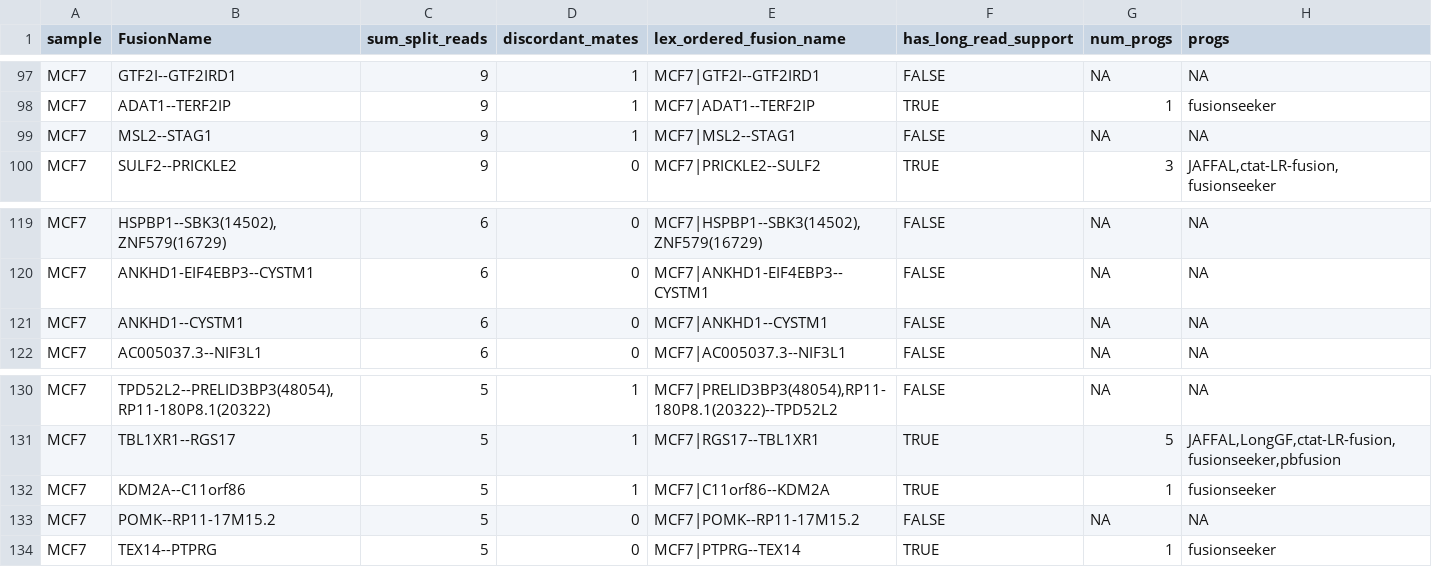
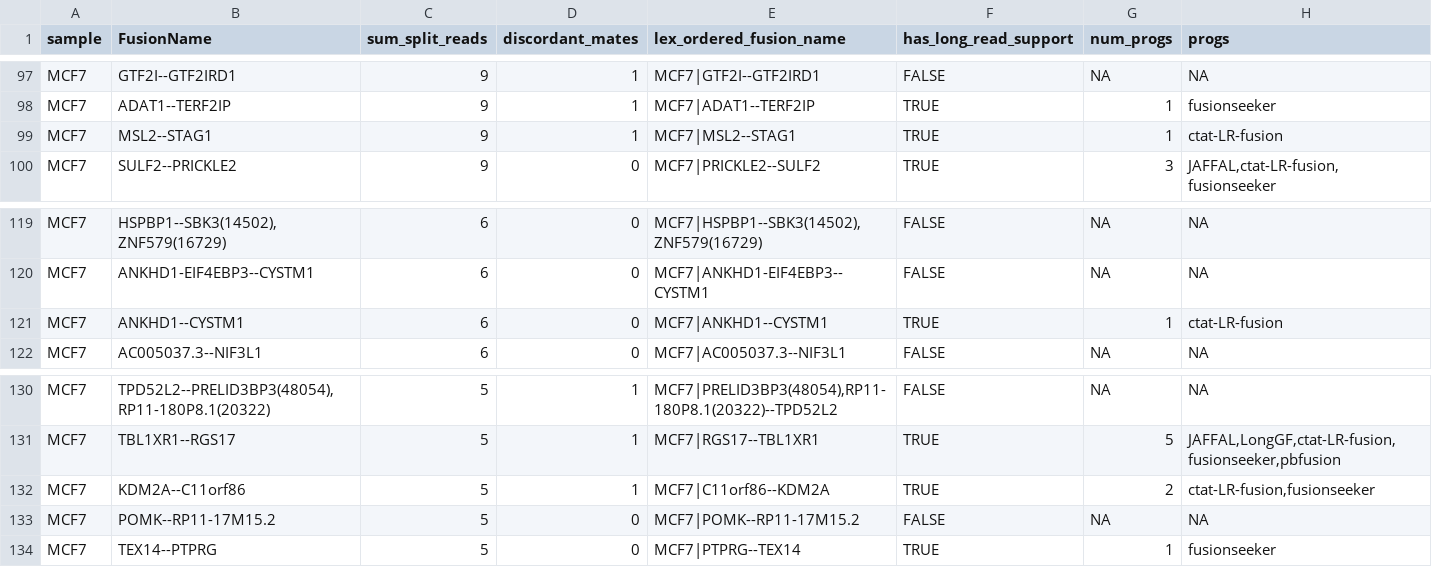
Before and after one commit to broadinstitute/CTAT-LRF-Paper, a TSV file: 6.SGNEx_ONT_cell_lines/6.1.SGNex_Matched_Illumina/Arriba_SGNEx_Illumina.tsv, drawn as a sheet; only a part is shown, gaps mark what is left out.

```diff
--- a/6.SGNEx_ONT_cell_lines/6.1.SGNex_Matched_Illumina/Arriba_SGNEx_Illumina.tsv
+++ b/6.SGNEx_ONT_cell_lines/6.1.SGNex_Matched_Illumina/Arriba_SGNEx_Illumina.tsv
@@ -98,3 +98,3 @@ MCF7	GTF2I--GTF2IRD1	9	1	MCF7|GTF2I--GTF2IRD1	FALSE	NA	NA
 MCF7	ADAT1--TERF2IP	9	1	MCF7|ADAT1--TERF2IP	TRUE	1	fusionseeker
-MCF7	MSL2--STAG1	9	1	MCF7|MSL2--STAG1	FALSE	NA	NA
+MCF7	MSL2--STAG1	9	1	MCF7|MSL2--STAG1	TRUE	1	ctat-LR-fusion
 MCF7	SULF2--PRICKLE2	9	0	MCF7|PRICKLE2--SULF2	TRUE	3	JAFFAL,ctat-LR-fusion,fusionseeker
@@ -120,3 +120,3 @@ MCF7	HSPBP1--SBK3(14502),ZNF579(16729)	6	0	MCF7|HSPBP1--SBK3(14502),ZNF579(16729
 MCF7	ANKHD1-EIF4EBP3--CYSTM1	6	0	MCF7|ANKHD1-EIF4EBP3--CYSTM1	FALSE	NA	NA
-MCF7	ANKHD1--CYSTM1	6	0	MCF7|ANKHD1--CYSTM1	FALSE	NA	NA
+MCF7	ANKHD1--CYSTM1	6	0	MCF7|ANKHD1--CYSTM1	TRUE	1	ctat-LR-fusion
 MCF7	AC005037.3--NIF3L1	6	0	MCF7|AC005037.3--NIF3L1	FALSE	NA	NA
@@ -131,3 +131,3 @@ MCF7	TPD52L2--PRELID3BP3(48054),RP11-180P8.1(20322)	5	1	MCF7|PRELID3BP3(48054),R
 MCF7	TBL1XR1--RGS17	5	1	MCF7|RGS17--TBL1XR1	TRUE	5	JAFFAL,LongGF,ctat-LR-fusion,fusionseeker,pbfusion
-MCF7	KDM2A--C11orf86	5	1	MCF7|C11orf86--KDM2A	TRUE	1	fusionseeker
+MCF7	KDM2A--C11orf86	5	1	MCF7|C11orf86--KDM2A	TRUE	2	ctat-LR-fusion,fusionseeker
 MCF7	POMK--RP11-17M15.2	5	0	MCF7|POMK--RP11-17M15.2	FALSE	NA	NA
```
Also changed, not shown: 6.SGNEx_ONT_cell_lines/6.1.SGNex_Matched_Illumina/StarFusion_SGNEx_Illumina.tsv, 5 other files.
